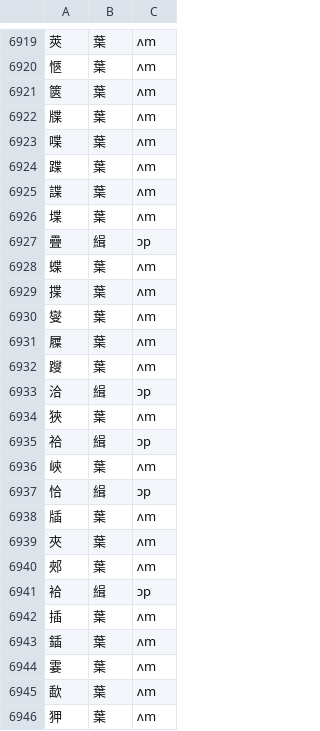
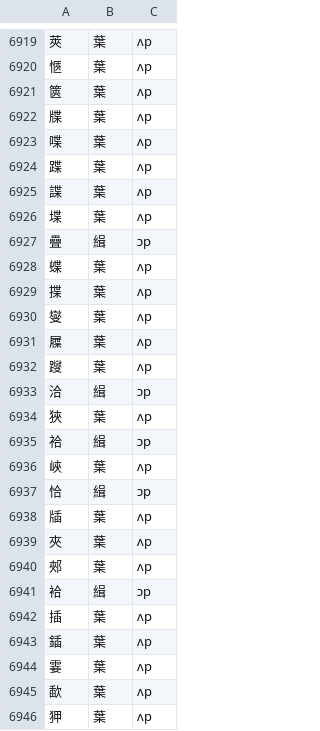
Before and after one commit to guavajuice/qieyun, a CSV file: public/data/jierngkor_hwerngluik.csv, drawn as a sheet; only a part is shown, gaps mark what is left out; the diff covers the shown part only.

```diff
--- a/public/data/jierngkor_hwerngluik.csv
+++ b/public/data/jierngkor_hwerngluik.csv
@@ -6919,28 +6919,28 @@
-莢,葉,ʌm
-愜,葉,ʌm
-篋,葉,ʌm
-牒,葉,ʌm
-喋,葉,ʌm
-蹀,葉,ʌm
-諜,葉,ʌm
-堞,葉,ʌm
+莢,葉,ʌp
+愜,葉,ʌp
+篋,葉,ʌp
+牒,葉,ʌp
+喋,葉,ʌp
+蹀,葉,ʌp
+諜,葉,ʌp
+堞,葉,ʌp
 疊,緝,ɔp
-蝶,葉,ʌm
-揲,葉,ʌm
-燮,葉,ʌm
-屧,葉,ʌm
-躞,葉,ʌm
+蝶,葉,ʌp
+揲,葉,ʌp
+燮,葉,ʌp
+屧,葉,ʌp
+躞,葉,ʌp
 洽,緝,ɔp
-狹,葉,ʌm
+狹,葉,ʌp
 祫,緝,ɔp
-峽,葉,ʌm
+峽,葉,ʌp
 恰,緝,ɔp
-牐,葉,ʌm
-夾,葉,ʌm
-郟,葉,ʌm
+牐,葉,ʌp
+夾,葉,ʌp
+郟,葉,ʌp
 袷,緝,ɔp
-插,葉,ʌm
-鍤,葉,ʌm
-霎,葉,ʌm
-歃,葉,ʌm
-狎,葉,ʌm
+插,葉,ʌp
+鍤,葉,ʌp
+霎,葉,ʌp
+歃,葉,ʌp
+狎,葉,ʌp
```
Also changed, not shown: 72 edited cells elsewhere in this file.
